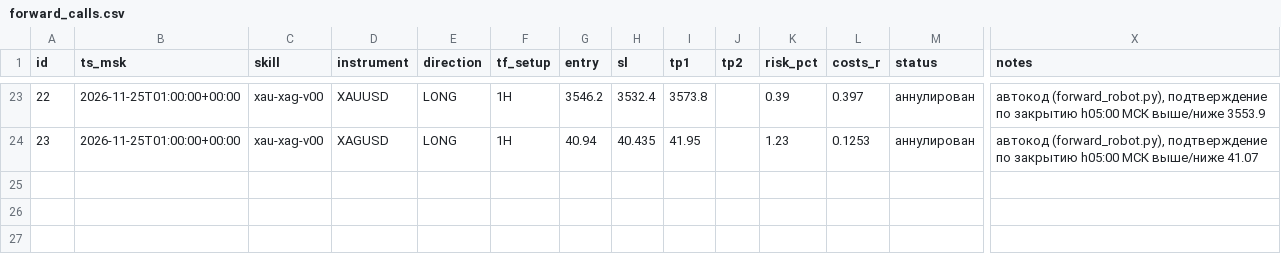
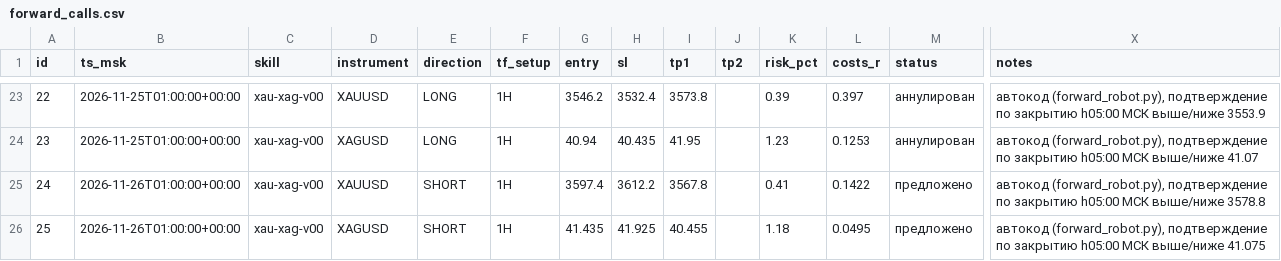
Before and after one commit to gusar181212-cell/orb-scanner, a CSV file: forward/forward_calls.csv, drawn as a sheet; only a part is shown, gaps mark what is left out; rows hold the shown columns only; the diff names each change by its address in the sheet, - before the commit and + after, or states it on an @@ line.

Commit message:
forward_robot: обновление на 2026-11-26T04:49:18Z

```diff
--- a/forward/forward_calls.csv
+++ b/forward/forward_calls.csv
+row 25: 24 | 2026-11-26T01:00:00+00:00 | xau-xag-v00 | XAUUSD | SHORT | 1H | 3597.4 | 3612.2 | 3567.8 |  | 0.41 | 0.1422 | предложено | автокод (forward_robot.py), подтверждение по закрытию h05:00 МСК выше/ниже 3578.8
+row 26: 25 | 2026-11-26T01:00:00+00:00 | xau-xag-v00 | XAGUSD | SHORT | 1H | 41.435 | 41.925 | 40.455 |  | 1.18 | 0.0495 | предложено | автокод (forward_robot.py), подтверждение по закрытию h05:00 МСК выше/ниже 41.075
```
Also changed, not shown: 1 other file.
